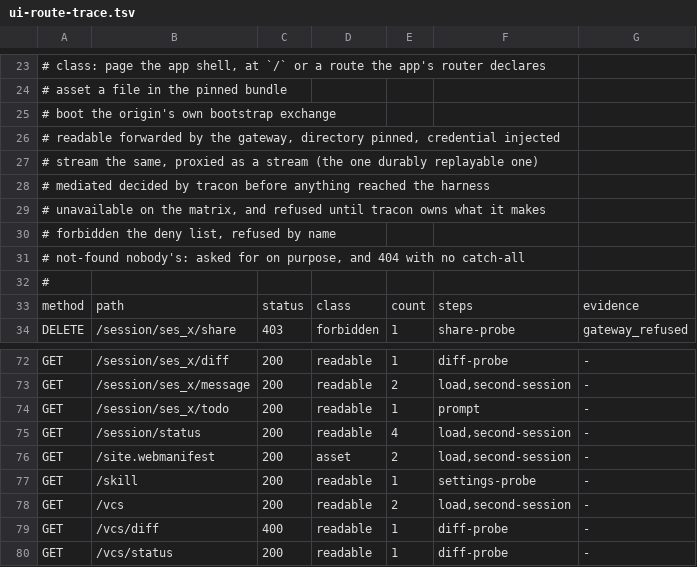
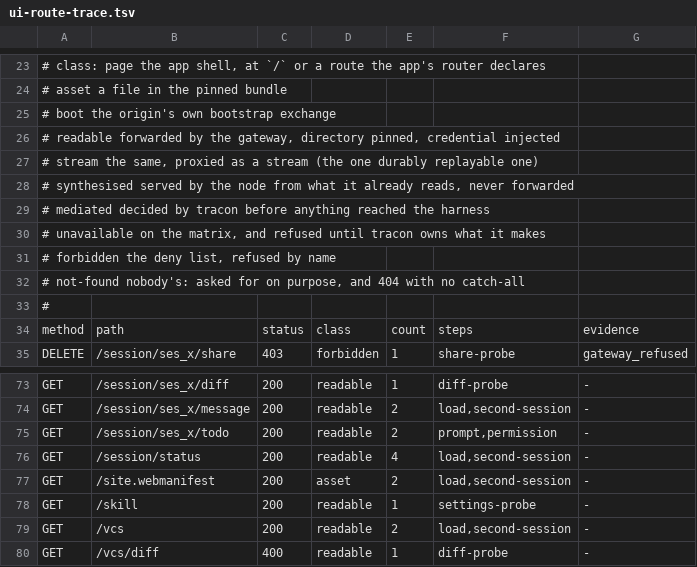
Before and after one commit to cosmicspork/tracon, a TSV file: docs/reference/opencode-v1.18.30/ui-route-trace.tsv, drawn as a sheet; only a part is shown, gaps mark what is left out; the shorter side is filled out with more unchanged rows; the diff covers the shown part only.

```diff
--- a/docs/reference/opencode-v1.18.30/ui-route-trace.tsv
+++ b/docs/reference/opencode-v1.18.30/ui-route-trace.tsv
@@ -27,2 +27,3 @@
 #         stream    the same, proxied as a stream (the one durably replayable one)
+#         synthesised  served by the node from what it already reads, never forwarded
 #         mediated  decided by tracon before anything reached the harness
@@ -73,3 +74,3 @@ GET	/session/ses_x/diff	200	readable	1	diff-probe	-
 GET	/session/ses_x/message	200	readable	2	load,second-session	-
-GET	/session/ses_x/todo	200	readable	1	prompt	-
+GET	/session/ses_x/todo	200	readable	2	prompt,permission	-
 GET	/session/status	200	readable	4	load,second-session	-
```
Also changed, not shown: 1 added row, 1 removed row and 9 edited cells elsewhere in this file, 15 other files.
